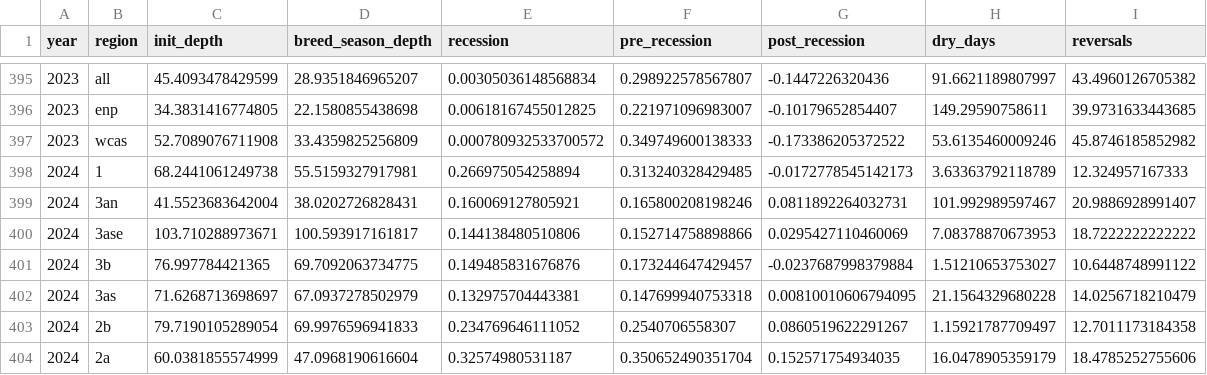
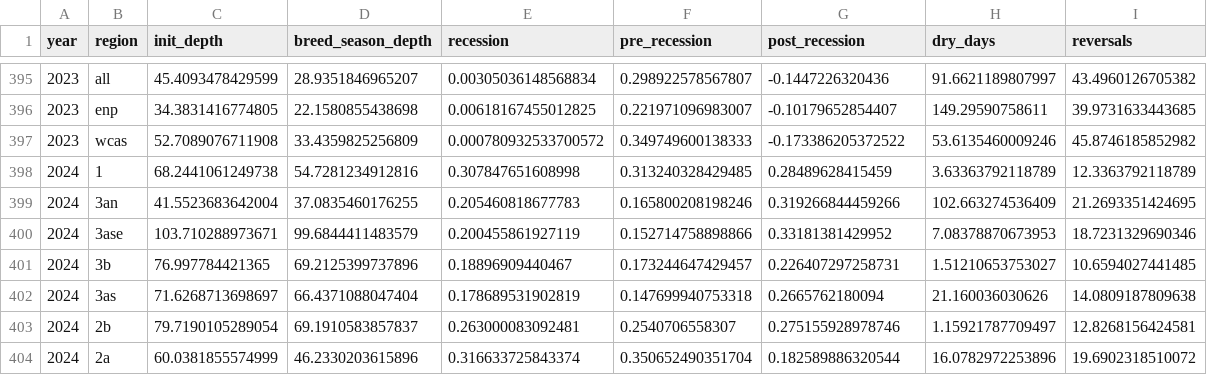
Before and after one commit to weecology/EvergladesWadingBird, a CSV file: Water/eden_covariates.csv, drawn as a sheet; only a part is shown, gaps mark what is left out; the diff covers the shown part only.

```diff
--- a/Water/eden_covariates.csv
+++ b/Water/eden_covariates.csv
@@ -397,8 +397,8 @@ year,region,init_depth,breed_season_depth,recession,pre_recession,post_recession
 2023,wcas,52.7089076711908,33.4359825256809,0.000780932533700572,0.349749600138333,-0.173386205372522,53.6135460009246,45.8746185852982
-2024,1,68.2441061249738,55.5159327917981,0.266975054258894,0.313240328429485,-0.0172778545142173,3.63363792118789,12.324957167333
-2024,3an,41.5523683642004,38.0202726828431,0.160069127805921,0.165800208198246,0.0811892264032731,101.992989597467,20.9886928991407
-2024,3ase,103.710288973671,100.593917161817,0.144138480510806,0.152714758898866,0.0295427110460069,7.08378870673953,18.7222222222222
-2024,3b,76.997784421365,69.7092063734775,0.149485831676876,0.173244647429457,-0.0237687998379884,1.51210653753027,10.6448748991122
-2024,3as,71.6268713698697,67.0937278502979,0.132975704443381,0.147699940753318,0.00810010606794095,21.1564329680228,14.0256718210479
-2024,2b,79.7190105289054,69.9976596941833,0.234769646111052,0.2540706558307,0.0860519622291267,1.15921787709497,12.7011173184358
-2024,2a,60.0381855574999,47.0968190616604,0.32574980531187,0.350652490351704,0.152571754934035,16.0478905359179,18.4785252755606
+2024,1,68.2441061249738,54.7281234912816,0.307847651608998,0.313240328429485,0.28489628415459,3.63363792118789,12.3363792118789
+2024,3an,41.5523683642004,37.0835460176255,0.205460818677783,0.165800208198246,0.319266844459266,102.663274536409,21.2693351424695
+2024,3ase,103.710288973671,99.6844411483579,0.200455861927119,0.152714758898866,0.33181381429952,7.08378870673953,18.7231329690346
+2024,3b,76.997784421365,69.2125399737896,0.18896909440467,0.173244647429457,0.226407297258731,1.51210653753027,10.6594027441485
+2024,3as,71.6268713698697,66.4371088047404,0.178689531902819,0.147699940753318,0.2665762180094,21.160036030626,14.0809187809638
+2024,2b,79.7190105289054,69.1910583857837,0.263000083092481,0.2540706558307,0.275155928978746,1.15921787709497,12.8268156424581
+2024,2a,60.0381855574999,46.2330203615896,0.316633725843374,0.350652490351704,0.182589886320544,16.0782972253896,19.6902318510072
```
Also changed, not shown: 25 edited cells elsewhere in this file, Water/last_download.csv, 1 other file.
